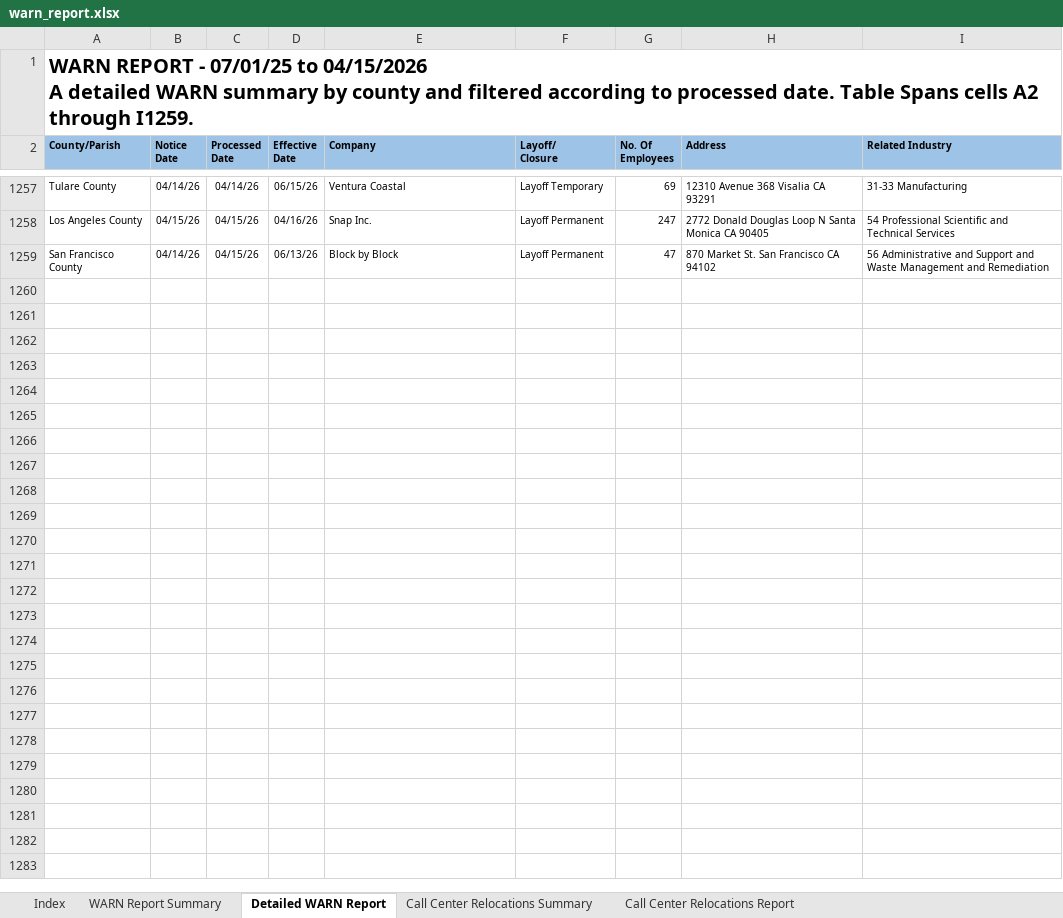
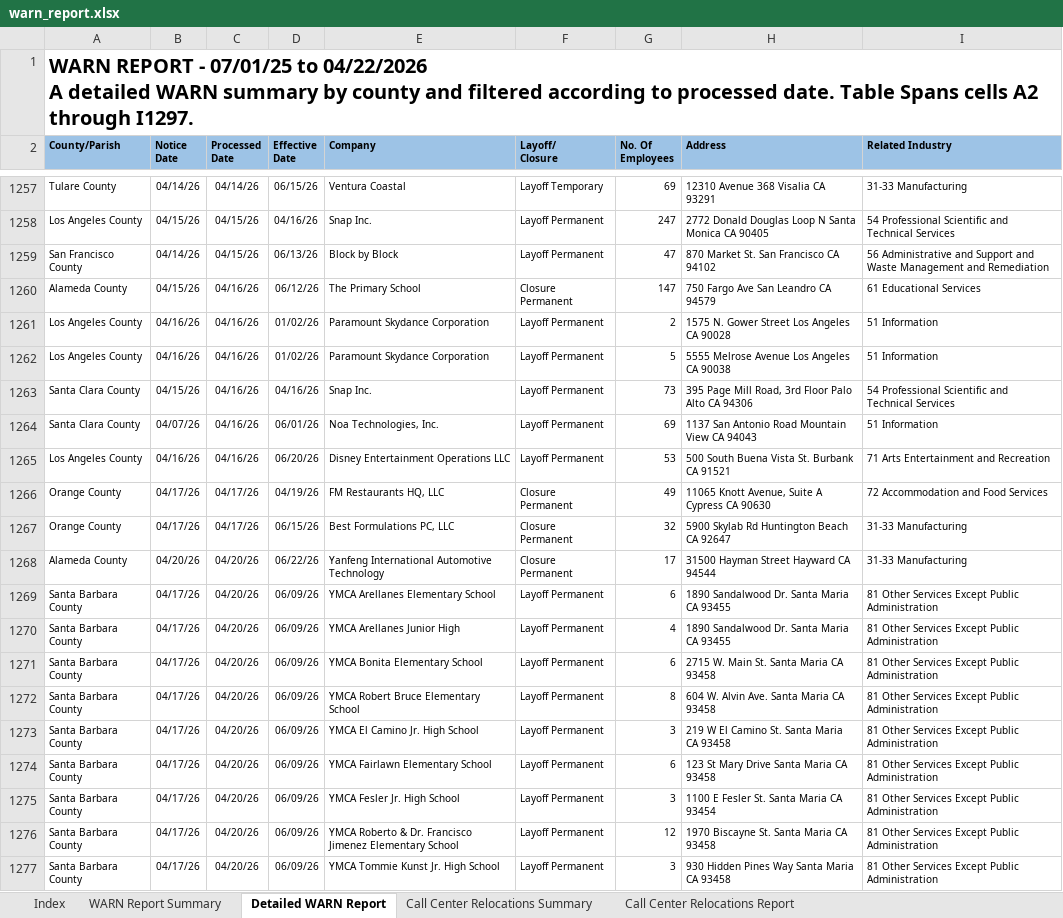
Before and after one commit to KristiJChoi/warnalerts, an Excel workbook: data/warn_report.xlsx, sheet Detailed WARN Report, drawn as a sheet; only a part is shown, gaps mark what is left out; values as stored, in another font and other column widths than the file's, no borders; table styles not drawn; ↵ is a line break in a cell; the diff covers the shown part only; the diff names each change by its address in the sheet, - before the commit and + after, or states it on an @@ line.

Commit message:
chore: update WARN cache and subscriber data

```diff
--- a/data/warn_report.xlsx (sheet Detailed WARN Report)
+++ b/data/warn_report.xlsx (sheet Detailed WARN Report)
-A1 (County/Parish): …07/01/25 to 04/15/2026 ↵ A detailed WARN summary by county and filtered according to processed date. Table Spans cells A2 through I1259.
+A1 (County/Parish): …07/01/25 to 04/22/2026 ↵ A detailed WARN summary by county and filtered according to processed date. Table Spans cells A2 through I1297.
+row 1260: Alameda County | 04/15/26 | 04/16/26 | 06/12/26 | The Primary School | Closure Permanent | 147 | 750 Fargo Ave San Leandro CA 94579 | 61 Educational Services
+row 1261: Los Angeles County | 04/16/26 | 04/16/26 | 01/02/26 | Paramount Skydance Corporation | Layoff Permanent | 2 | 1575 N. Gower Street Los Angeles CA 90028 | 51 Information
+row 1262: Los Angeles County | 04/16/26 | 04/16/26 | 01/02/26 | Paramount Skydance Corporation | Layoff Permanent | 5 | 5555 Melrose Avenue Los Angeles CA 90038 | 51 Information
+row 1263: Santa Clara County | 04/15/26 | 04/16/26 | 04/16/26 | Snap Inc. | Layoff Permanent | 73 | 395 Page Mill Road, 3rd Floor Palo Alto CA 94306 | 54 Professional Scientific and Technical Services
+row 1264: Santa Clara County | 04/07/26 | 04/16/26 | 06/01/26 | Noa Technologies, Inc. | Layoff Permanent | 69 | 1137 San Antonio Road Mountain View CA 94043 | 51 Information
+row 1265: Los Angeles County | 04/16/26 | 04/16/26 | 06/20/26 | Disney Entertainment Operations LLC | Layoff Permanent | 53 | 500 South Buena Vista St. Burbank CA 91521 | 71 Arts Entertainment and Recreation
+row 1266: Orange County | 04/17/26 | 04/17/26 | 04/19/26 | FM Restaurants HQ, LLC | Closure Permanent | 49 | 11065 Knott Avenue, Suite A Cypress CA 90630 | 72 Accommodation and Food Services
+row 1267: Orange County | 04/17/26 | 04/17/26 | 06/15/26 | Best Formulations PC, LLC | Closure Permanent | 32 | 5900 Skylab Rd Huntington Beach CA 92647 | 31-33 Manufacturing
+row 1268: Alameda County | 04/20/26 | 04/20/26 | 06/22/26 | Yanfeng International Automotive Technology | Closure Permanent | 17 | 31500 Hayman Street Hayward CA 94544 | 31-33 Manufacturing
+row 1269: Santa Barbara County | 04/17/26 | 04/20/26 | 06/09/26 | YMCA Arellanes Elementary School | Layoff Permanent | 6 | 1890 Sandalwood Dr. Santa Maria CA 93455 | 81 Other Services Except Public Administration
+row 1270: Santa Barbara County | 04/17/26 | 04/20/26 | 06/09/26 | YMCA Arellanes Junior High | Layoff Permanent | 4 | 1890 Sandalwood Dr. Santa Maria CA 93455 | 81 Other Services Except Public Administration
+row 1271: Santa Barbara County | 04/17/26 | 04/20/26 | 06/09/26 | YMCA Bonita Elementary School | Layoff Permanent | 6 | 2715 W. Main St. Santa Maria CA 93458 | 81 Other Services Except Public Administration
+row 1272: Santa Barbara County | 04/17/26 | 04/20/26 | 06/09/26 | YMCA Robert Bruce Elementary School | Layoff Permanent | 8 | 604 W. Alvin Ave. Santa Maria CA 93458 | 81 Other Services Except Public Administration
+row 1273: Santa Barbara County | 04/17/26 | 04/20/26 | 06/09/26 | YMCA El Camino Jr. High School | Layoff Permanent | 3 | 219 W El Camino St. Santa Maria CA 93458 | 81 Other Services Except Public Administration
+row 1274: Santa Barbara County | 04/17/26 | 04/20/26 | 06/09/26 | YMCA Fairlawn Elementary School | Layoff Permanent | 6 | 123 St Mary Drive Santa Maria CA 93458 | 81 Other Services Except Public Administration
+row 1275: Santa Barbara County | 04/17/26 | 04/20/26 | 06/09/26 | YMCA Fesler Jr. High School | Layoff Permanent | 3 | 1100 E Fesler St. Santa Maria CA 93454 | 81 Other Services Except Public Administration
+row 1276: Santa Barbara County | 04/17/26 | 04/20/26 | 06/09/26 | YMCA Roberto & Dr. Francisco Jimenez Elementary School | Layoff Permanent | 12 | 1970 Biscayne St. Santa Maria CA 93458 | 81 Other Services Except Public Administration
+row 1277: Santa Barbara County | 04/17/26 | 04/20/26 | 06/09/26 | YMCA Tommie Kunst Jr. High School | Layoff Permanent | 3 | 930 Hidden Pines Way Santa Maria CA 93458 | 81 Other Services Except Public Administration
```
Also changed, not shown: 20 added rows elsewhere in this sheet, sheet WARN Report Summary, sheet Call Center Relocations Report.
